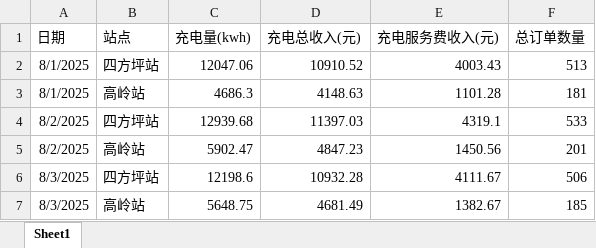
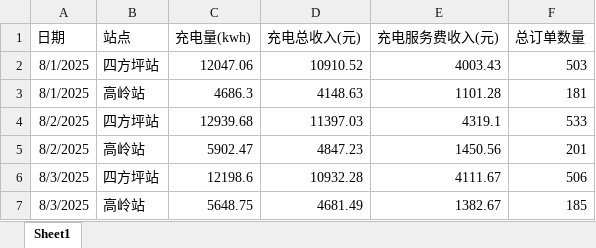
Before and after one commit to jiangnanwaw/my-page, an Excel workbook: data/daydata.xlsx, sheet Sheet1, drawn as a sheet; only a part is shown; values as stored, in another font and other column widths than the file's, no borders; the diff names each change by its address in the sheet, - before the commit and + after, or states it on an @@ line.

Commit message:
Auto commit at 2025-08-27 18:26:11.69

```diff
--- a/data/daydata.xlsx (sheet Sheet1)
+++ b/data/daydata.xlsx (sheet Sheet1)
-F2 (总订单数量): 513
+F2 (总订单数量): 503
```
